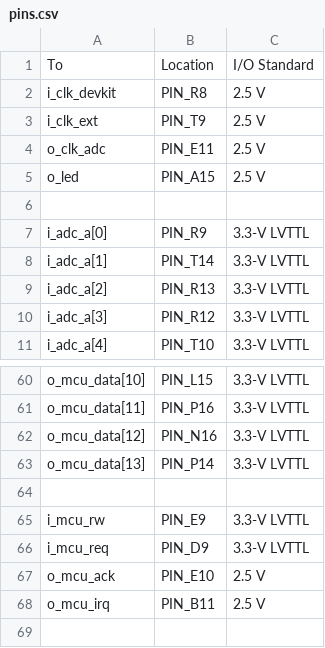
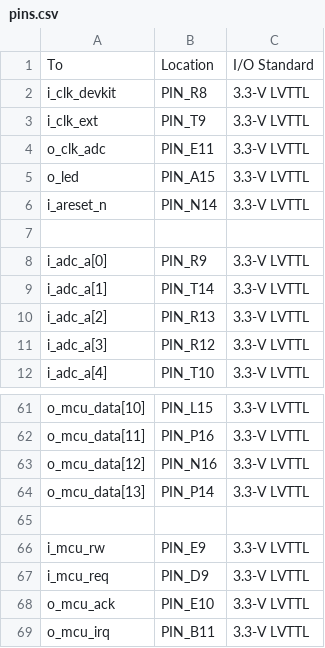
Before and after one commit to PiatekBartosz/DigitalOscilloscope_FPGA, a CSV file: pins.csv, drawn as a sheet; only a part is shown, gaps mark what is left out.

Commit message:
Add reset pin

```diff
--- a/pins.csv
+++ b/pins.csv
@@ -1,6 +1,7 @@
 To,Location,I/O Standard
-i_clk_devkit,PIN_R8,2.5 V
-i_clk_ext,PIN_T9,2.5 V
-o_clk_adc,PIN_E11,2.5 V
-o_led,PIN_A15,2.5 V
+i_clk_devkit,PIN_R8,3.3-V LVTTL
+i_clk_ext,PIN_T9,3.3-V LVTTL
+o_clk_adc,PIN_E11,3.3-V LVTTL
+o_led,PIN_A15,3.3-V LVTTL
+i_areset_n,PIN_N14,3.3-V LVTTL
 
@@ -66,3 +67,3 @@ i_mcu_rw,PIN_E9,3.3-V LVTTL
 i_mcu_req,PIN_D9,3.3-V LVTTL
-o_mcu_ack,PIN_E10,2.5 V
-o_mcu_irq,PIN_B11,2.5 V
+o_mcu_ack,PIN_E10,3.3-V LVTTL
+o_mcu_irq,PIN_B11,3.3-V LVTTL
```
